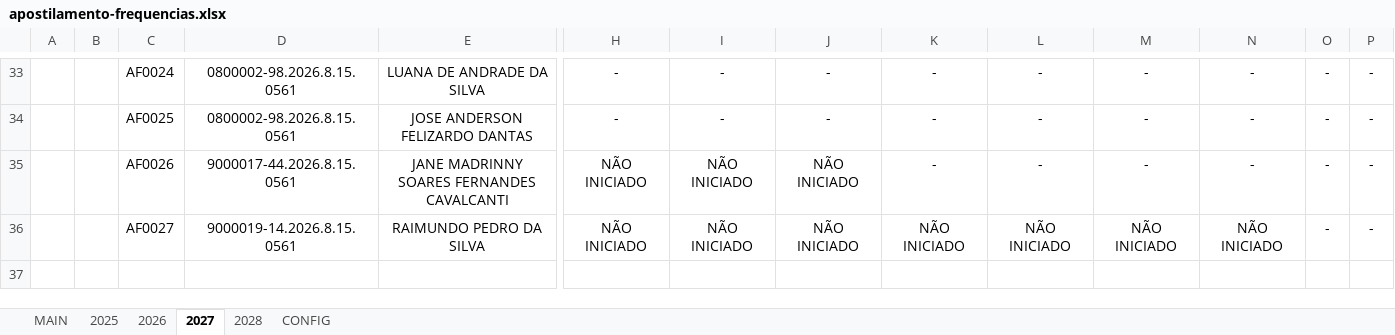
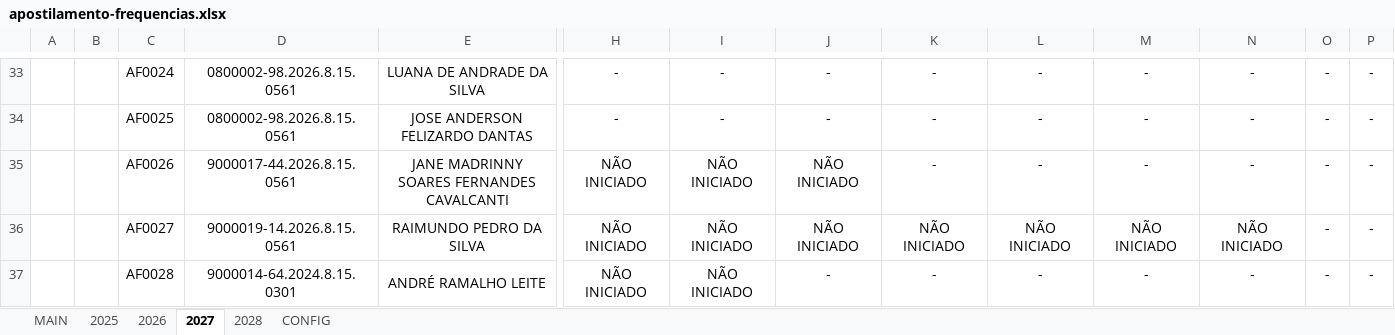
Before and after one commit to NoScandalize/prefeitura-docs, an Excel workbook: arquivos/frequencias/apostilamento-frequencias.xlsx, sheet 2027, drawn as a sheet; only a part is shown, gaps mark what is left out; values as stored, in another font and other column widths than the file's, no borders; conditional formats not drawn; rows hold the shown columns only; the diff names each change by its address in the sheet, - before the commit and + after, or states it on an @@ line.

```diff
--- a/arquivos/frequencias/apostilamento-frequencias.xlsx (sheet 2027)
+++ b/arquivos/frequencias/apostilamento-frequencias.xlsx (sheet 2027)
+row 37:  |  | AF0028 | 9000014-64.2024.8.15.0301 | ANDRÉ RAMALHO LEITE | NÃO INICIADO | NÃO INICIADO | - | - | - | - | - | - | -
```
Also changed, not shown: sheet 2026, sheet 2028, sheet MAIN, 19 other files.
